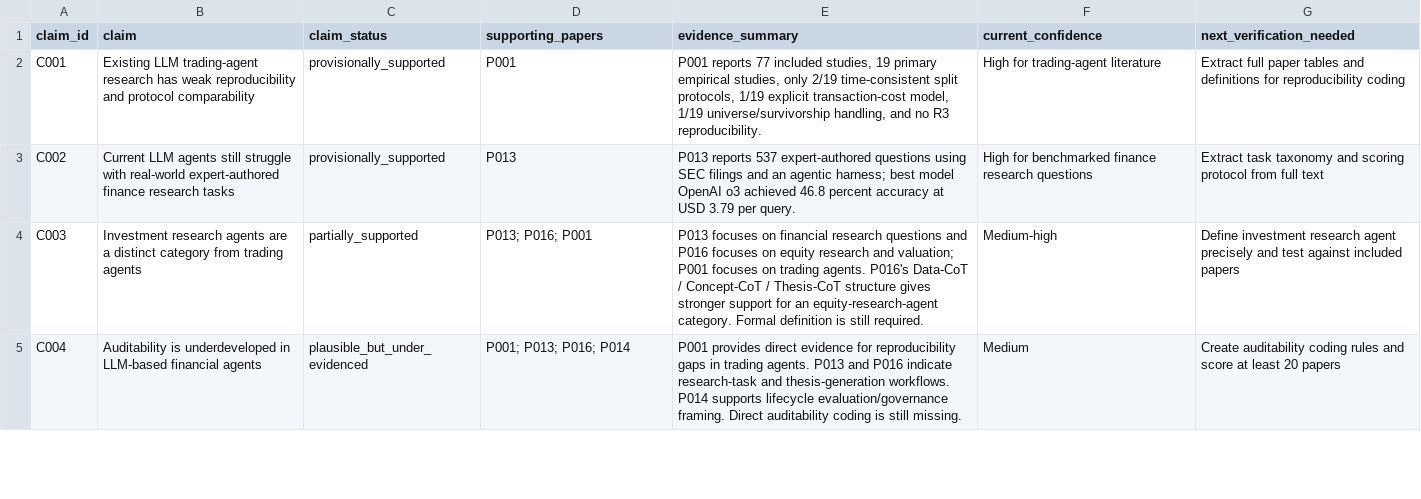
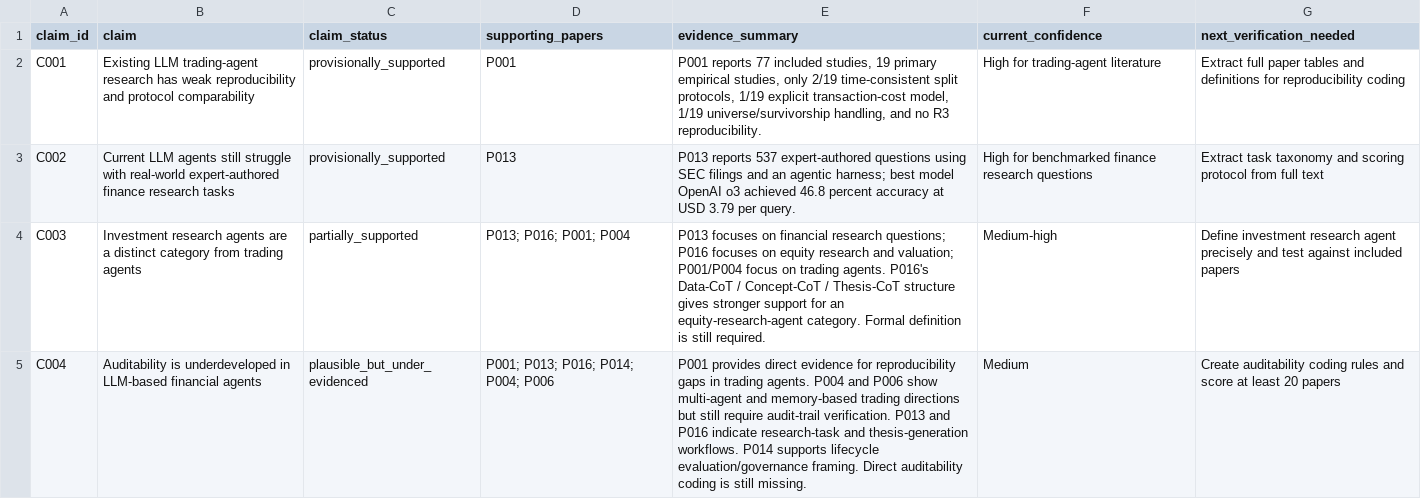
Before and after one commit to DochiDonChi/PoemMining, a CSV file: Project-Aegis/04-Review-Audit/Claim-Evidence-Ledger-v0.1.csv, drawn as a sheet; only a part is shown; the diff covers the shown part only.

Commit message:
Update claim evidence ledger after P004 and P006 extraction

```diff
--- a/Project-Aegis/04-Review-Audit/Claim-Evidence-Ledger-v0.1.csv
+++ b/Project-Aegis/04-Review-Audit/Claim-Evidence-Ledger-v0.1.csv
@@ -3,3 +3,3 @@ C001,Existing LLM trading-agent research has weak reproducibility and protocol c
 C002,Current LLM agents still struggle with real-world expert-authored finance research tasks,provisionally_supported,P013,"P013 reports 537 expert-authored questions using SEC filings and an agentic harness; best model OpenAI o3 achieved 46.8 percent accuracy at USD 3.79 per query.",High for benchmarked finance research questions,Extract task taxonomy and scoring protocol from full text
-C003,Investment research agents are a distinct category from trading agents,partially_supported,"P013; P016; P001","P013 focuses on financial research questions and P016 focuses on equity research and valuation; P001 focuses on trading agents. P016's Data-CoT / Concept-CoT / Thesis-CoT structure gives stronger support for an equity-research-agent category. Formal definition is still required.",Medium-high,Define investment research agent precisely and test against included papers
-C004,Auditability is underdeveloped in LLM-based financial agents,plausible_but_under_evidenced,"P001; P013; P016; P014","P001 provides direct evidence for reproducibility gaps in trading agents. P013 and P016 indicate research-task and thesis-generation workflows. P014 supports lifecycle evaluation/governance framing. Direct auditability coding is still missing.",Medium,Create auditability coding rules and score at least 20 papers
+C003,Investment research agents are a distinct category from trading agents,partially_supported,"P013; P016; P001; P004","P013 focuses on financial research questions; P016 focuses on equity research and valuation; P001/P004 focus on trading agents. P016's Data-CoT / Concept-CoT / Thesis-CoT structure gives stronger support for an equity-research-agent category. Formal definition is still required.",Medium-high,Define investment research agent precisely and test against included papers
+C004,Auditability is underdeveloped in LLM-based financial agents,plausible_but_under_evidenced,"P001; P013; P016; P014; P004; P006","P001 provides direct evidence for reproducibility gaps in trading agents. P004 and P006 show multi-agent and memory-based trading directions but still require audit-trail verification. P013 and P016 indicate research-task and thesis-generation workflows. P014 supports lifecycle evaluation/governance framing. Direct auditability coding is still missing.",Medium,Create auditability coding rules and score at least 20 papers
```
Also changed, not shown: 2 added rows and 7 edited cells elsewhere in this file.
